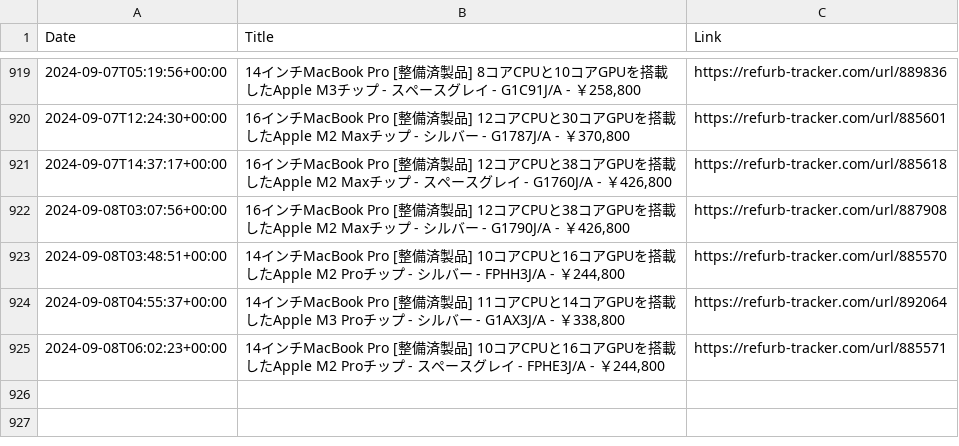
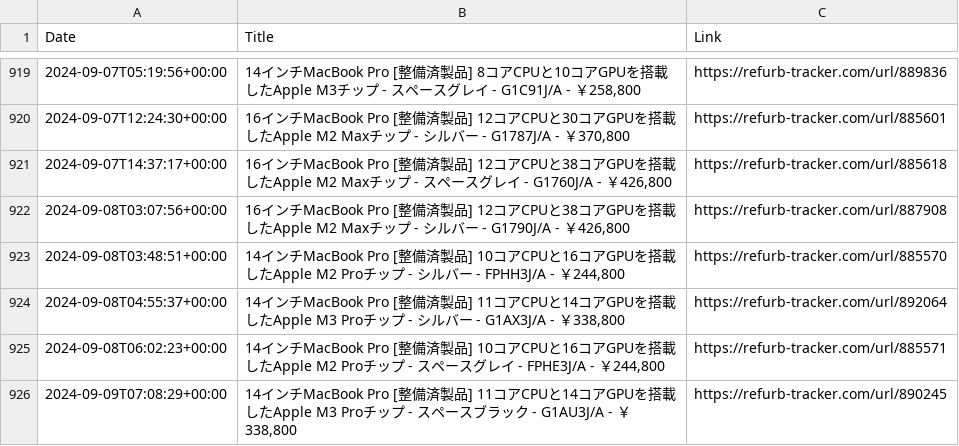
Before and after one commit to felconmar/refurb-tracker-history, a CSV file: data/jp/refurb_tracker_macbookpro.csv, drawn as a sheet; only a part is shown, gaps mark what is left out; the diff names each change by its address in the sheet, - before the commit and + after, or states it on an @@ line.

```diff
--- a/data/jp/refurb_tracker_macbookpro.csv
+++ b/data/jp/refurb_tracker_macbookpro.csv
+row 926: 2024-09-09T07:08:29+00:00 | 14インチMacBook Pro [整備済製品] 11コアCPUと14コアGPUを搭載したApple M3 Proチップ - スペースブラック - G1AU3J/A - ￥338,800 | https://refurb-tracker.com/url/890245
```
Also changed, not shown: data/ie/refurb_tracker_imac.csv, data/jp/refurb_tracker_macbookair.csv, 3 other files.
